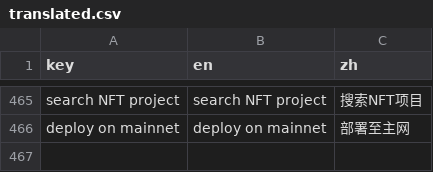
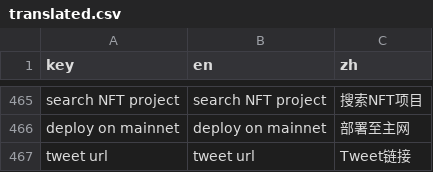
Before and after one commit to maneslab/manestudio.xyz, a CSV file: tools/translation/translated.csv, drawn as a sheet; only a part is shown, gaps mark what is left out.

```diff
--- a/tools/translation/translated.csv
+++ b/tools/translation/translated.csv
@@ -466 +466,2 @@ search NFT project,search NFT project,搜索NFT项目
 deploy on mainnet,deploy on mainnet,部署至主网
+tweet url,tweet url,Tweet链接
```
Also changed, not shown: 4 other files.
